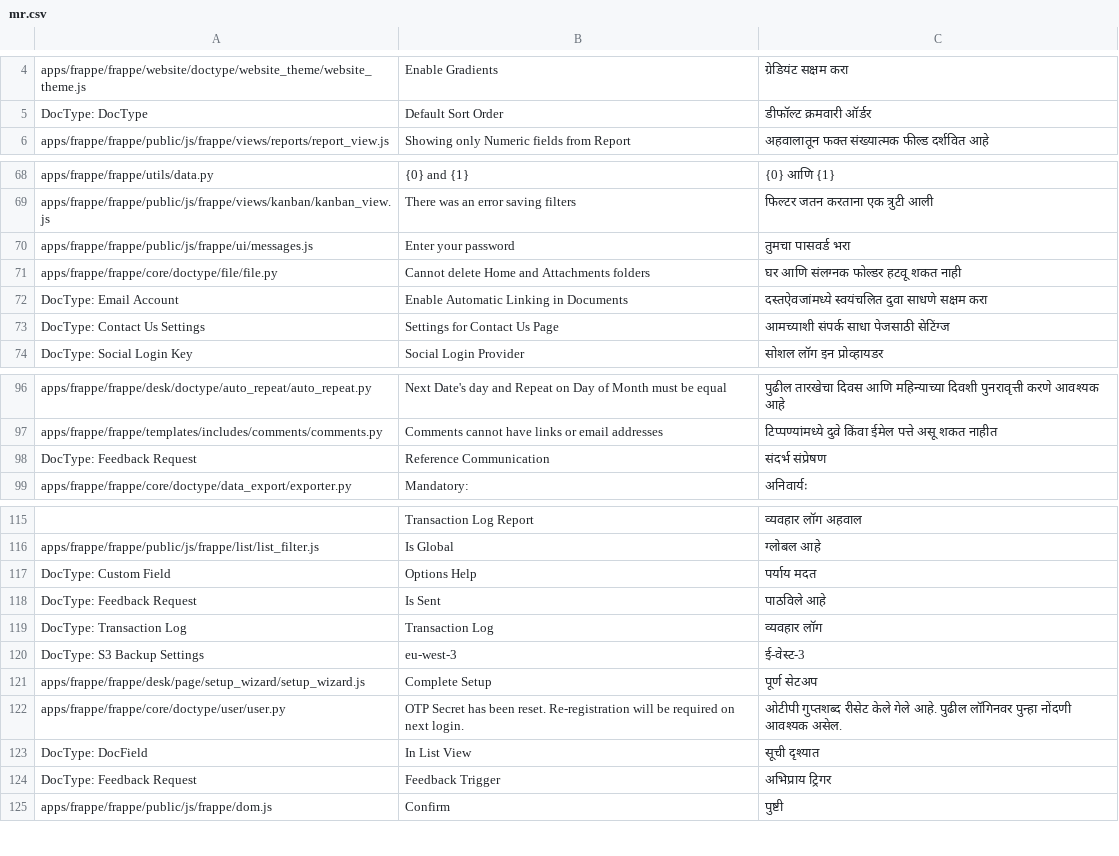
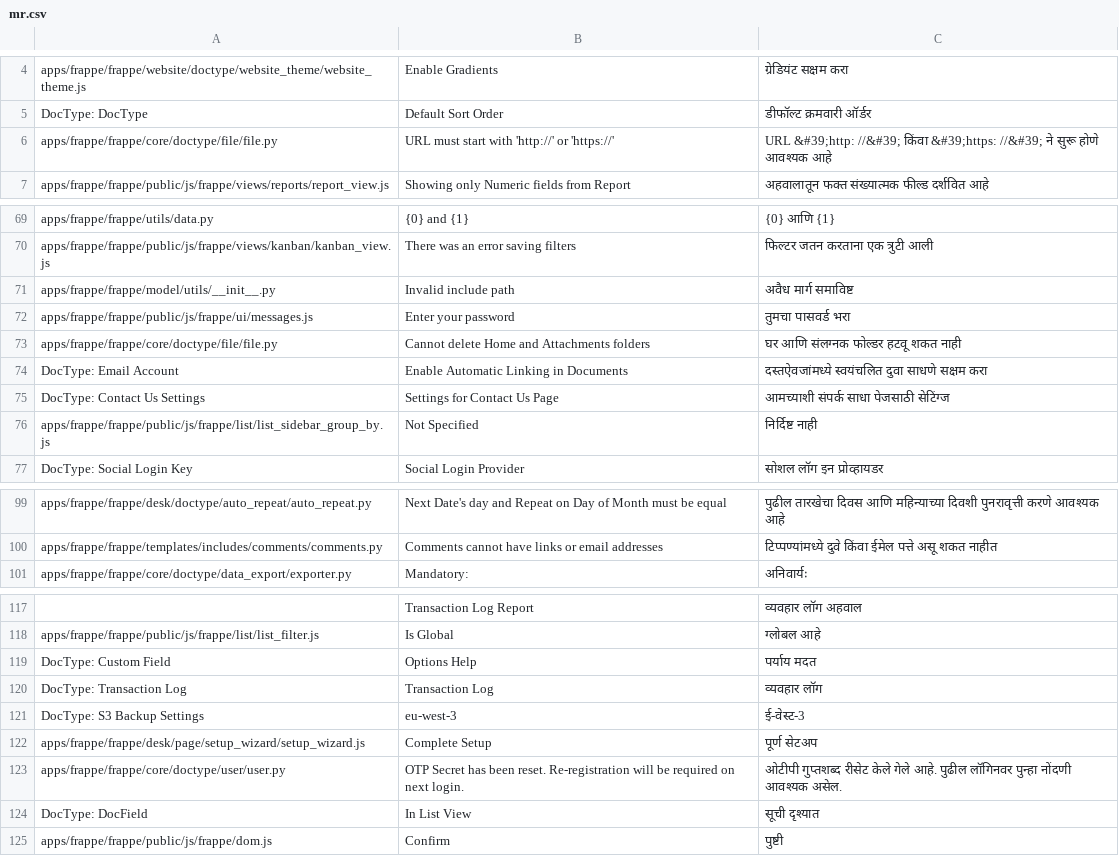
Before and after one commit to hanzoai/frappe, a CSV file: frappe/translations/mr.csv, drawn as a sheet; only a part is shown, gaps mark what is left out; removed rows and columns are numbered as before the commit, all else as after; the diff covers the shown part only; the diff names each change by its address in the sheet, - before the commit and + after, or states it on an @@ line.

```diff
--- a/frappe/translations/mr.csv
+++ b/frappe/translations/mr.csv
+row 6: apps/frappe/frappe/core/doctype/file/file.py | URL must start with 'http://' or 'https://' | URL &#39;http: //&#39; किंवा &#39;https: //&#39; ने सुरू होणे आवश्यक आहे
+row 71: apps/frappe/frappe/model/utils/__init__.py | Invalid include path | अवैध मार्ग समाविष्ट
+row 76: apps/frappe/frappe/public/js/frappe/list/list_sidebar_group_by.js | Not Specified | निर्दिष्ट नाही
-row 98: DocType: Feedback Request | Reference Communication | संदर्भ संप्रेषण
-row 118: DocType: Feedback Request | Is Sent | पाठविले आहे
-row 124: DocType: Feedback Request | Feedback Trigger | अभिप्राय ट्रिगर
```
Also changed, not shown: 24 added rows, 4 removed rows, 10 moved rows and 2 edited cells elsewhere in this file, frappe/translations/kn.csv, frappe/translations/ml.csv, 57 other files.
